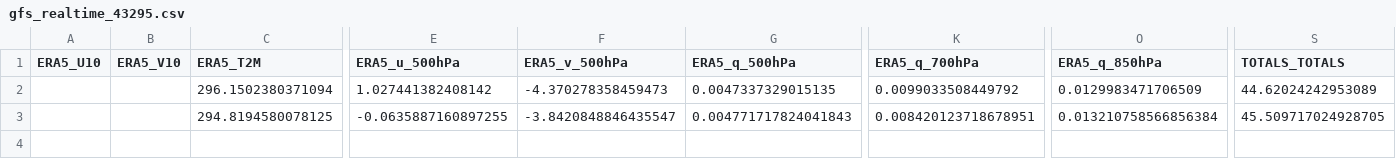
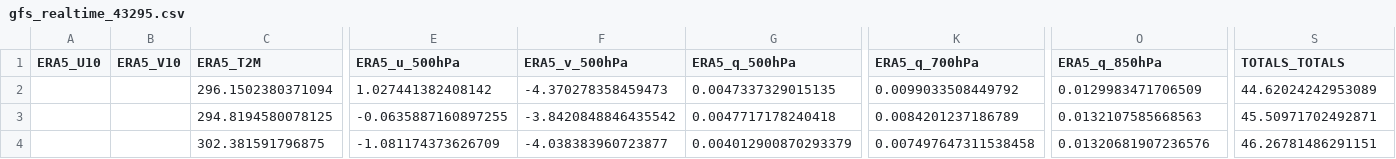
Before and after one commit to Aprameya05/CSIR-Thunderstorm-Bengaluru, a CSV file: data/gfs_realtime_43295.csv, drawn as a sheet; only a part is shown, gaps mark what is left out; rows hold the shown columns only; the diff names each change by its address in the sheet, - before the commit and + after, or states it on an @@ line.

```diff
--- a/data/gfs_realtime_43295.csv
+++ b/data/gfs_realtime_43295.csv
-F3 (ERA5_v_500hPa): -3.8420848846435547
+F3 (ERA5_v_500hPa): -3.8420848846435542
-G3 (ERA5_q_500hPa): 0.004771717824041843
+G3 (ERA5_q_500hPa): 0.0047717178240418
-K3 (ERA5_q_700hPa): 0.008420123718678951
+K3 (ERA5_q_700hPa): 0.0084201237186789
-O3 (ERA5_q_850hPa): 0.013210758566856384
+O3 (ERA5_q_850hPa): 0.0132107585668563
-S3 (TOTALS_TOTALS): 45.509717024928705
+S3 (TOTALS_TOTALS): 45.50971702492871
+row 4:  |  | 302.381591796875 | -1.081174373626709 | -4.038383960723877 | 0.004012900870293379 | 0.007497647311538458 | 0.01320681907236576 | 46.26781486291151
```
Also changed, not shown: data/forecast_log.csv, data/upperair_realtime_43295.csv, 9 other files.
